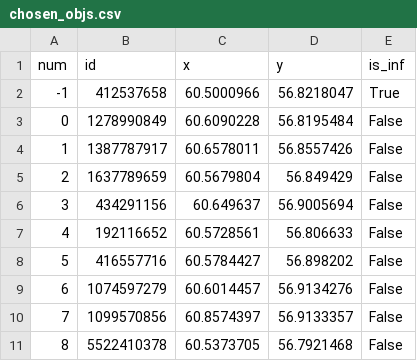
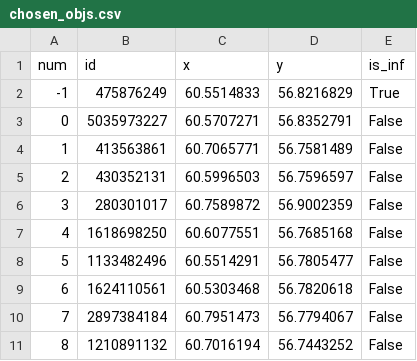
Before and after one commit to olyakrylo/Graph_Uni_Proj, a CSV file: csv/chosen_objs.csv, drawn as a sheet; only a part is shown; the diff covers the shown part only.

```diff
--- a/csv/chosen_objs.csv
+++ b/csv/chosen_objs.csv
@@ -1,11 +1,11 @@
 num,id,x,y,is_inf
--1,412537658,60.5000966,56.8218047,True
-0,1278990849,60.6090228,56.8195484,False
-1,1387787917,60.6578011,56.8557426,False
-2,1637789659,60.5679804,56.849429,False
-3,434291156,60.649637,56.9005694,False
-4,192116652,60.5728561,56.806633,False
-5,416557716,60.5784427,56.898202,False
-6,1074597279,60.6014457,56.9134276,False
-7,1099570856,60.8574397,56.9133357,False
-8,5522410378,60.5373705,56.7921468,False
+-1,475876249,60.5514833,56.8216829,True
+0,5035973227,60.5707271,56.8352791,False
+1,413563861,60.7065771,56.7581489,False
+2,430352131,60.5996503,56.7596597,False
+3,280301017,60.7589872,56.9002359,False
+4,1618698250,60.6077551,56.7685168,False
+5,1133482496,60.5514291,56.7805477,False
+6,1624110561,60.5303468,56.7820618,False
+7,2897384184,60.7951473,56.7794067,False
+8,1210891132,60.7016194,56.7443252,False
```
Also changed, not shown: 93 edited cells elsewhere in this file, 12 other files.
